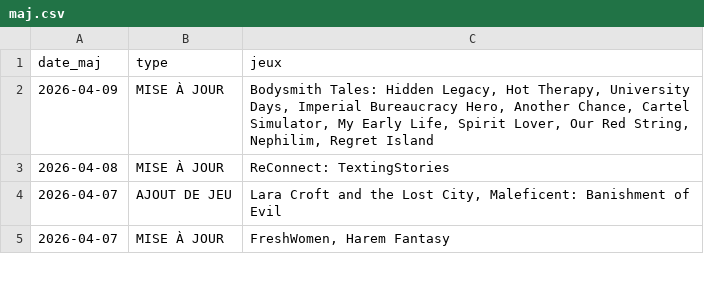
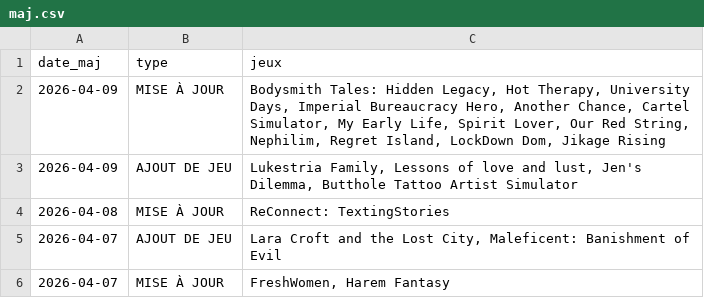
Before and after one commit to TheBlackCat47/F95_Game_Translate_FR, a CSV file: data/maj.csv, drawn as a sheet; only a part is shown.

```diff
--- a/data/maj.csv
+++ b/data/maj.csv
@@ -1,3 +1,4 @@
 date_maj,type,jeux
-2026-04-09,MISE À JOUR,"Bodysmith Tales: Hidden Legacy,  Hot Therapy,  University Days,  Imperial Bureaucracy Hero,  Another Chance,  Cartel Simulator,  My Early Life,  Spirit Lover,  Our Red String,  Nephilim,  Regret Island"
+2026-04-09,MISE À JOUR,"Bodysmith Tales: Hidden Legacy,  Hot Therapy,  University Days,  Imperial Bureaucracy Hero,  Another Chance,  Cartel Simulator,  My Early Life,  Spirit Lover,  Our Red String,  Nephilim,  Regret Island,  LockDown Dom,  Jikage Rising"
+2026-04-09,AJOUT DE JEU,"Lukestria Family,  Lessons of love and lust,  Jen's Dilemma,  Butthole Tattoo Artist Simulator"
 2026-04-08,MISE À JOUR,ReConnect: TextingStories
```
Also changed, not shown: data/jeux.csv, 6 other files.
